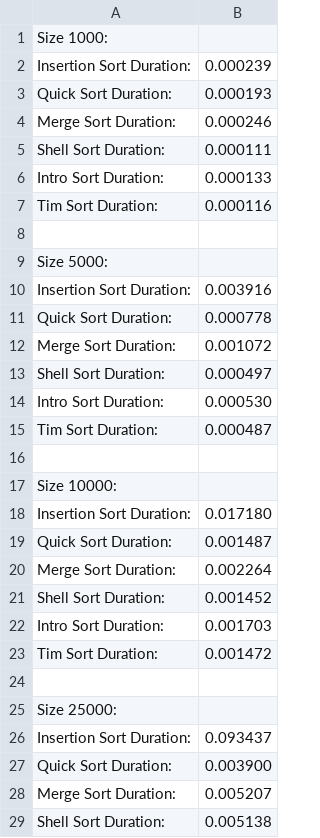
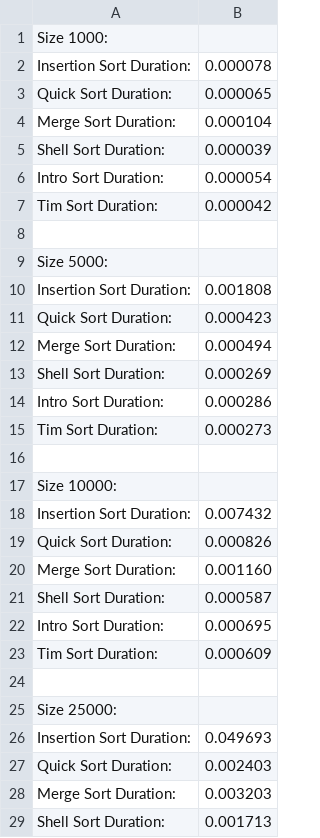
Before and after one commit to smu-cs-3353/22s-pa02-mastersofgoogle, a CSV file: output/60%_sorted_no_duplicates_int_output.csv, drawn as a sheet; only a part is shown; the diff covers the shown part only.

```diff
--- a/output/60%_sorted_no_duplicates_int_output.csv
+++ b/output/60%_sorted_no_duplicates_int_output.csv
@@ -1,29 +1,29 @@
 Size 1000:
-Insertion Sort Duration: ,0.000239
-Quick Sort Duration: ,0.000193
-Merge Sort Duration: ,0.000246
-Shell Sort Duration: ,0.000111
-Intro Sort Duration: ,0.000133
-Tim Sort Duration: ,0.000116
+Insertion Sort Duration: ,0.000078
+Quick Sort Duration: ,0.000065
+Merge Sort Duration: ,0.000104
+Shell Sort Duration: ,0.000039
+Intro Sort Duration: ,0.000054
+Tim Sort Duration: ,0.000042
 
 Size 5000:
-Insertion Sort Duration: ,0.003916
-Quick Sort Duration: ,0.000778
-Merge Sort Duration: ,0.001072
-Shell Sort Duration: ,0.000497
-Intro Sort Duration: ,0.000530
-Tim Sort Duration: ,0.000487
+Insertion Sort Duration: ,0.001808
+Quick Sort Duration: ,0.000423
+Merge Sort Duration: ,0.000494
+Shell Sort Duration: ,0.000269
+Intro Sort Duration: ,0.000286
+Tim Sort Duration: ,0.000273
 
 Size 10000:
-Insertion Sort Duration: ,0.017180
-Quick Sort Duration: ,0.001487
-Merge Sort Duration: ,0.002264
-Shell Sort Duration: ,0.001452
-Intro Sort Duration: ,0.001703
-Tim Sort Duration: ,0.001472
+Insertion Sort Duration: ,0.007432
+Quick Sort Duration: ,0.000826
+Merge Sort Duration: ,0.001160
+Shell Sort Duration: ,0.000587
+Intro Sort Duration: ,0.000695
+Tim Sort Duration: ,0.000609
 
 Size 25000:
-Insertion Sort Duration: ,0.093437
-Quick Sort Duration: ,0.003900
-Merge Sort Duration: ,0.005207
-Shell Sort Duration: ,0.005138
+Insertion Sort Duration: ,0.049693
+Quick Sort Duration: ,0.002403
+Merge Sort Duration: ,0.003203
+Shell Sort Duration: ,0.001713
```
Also changed, not shown: 14 edited cells elsewhere in this file, output/60%_sorted_no_duplicates_string_output.csv, output/randomized_20%_duplicates_int_output.csv, 57 other files.
